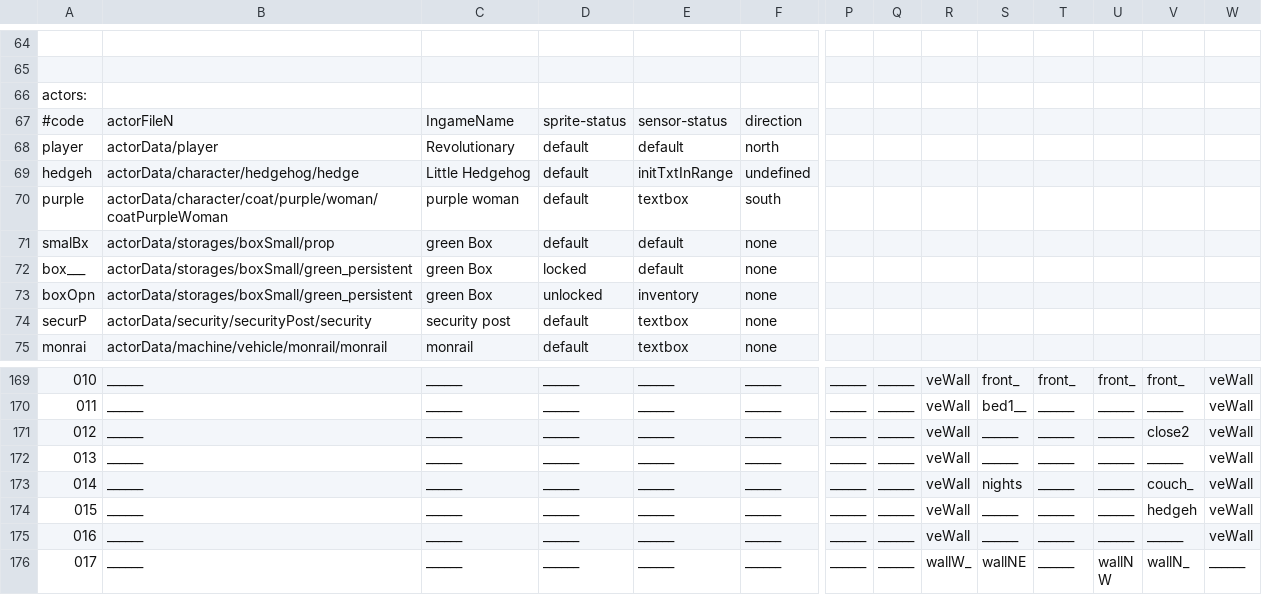
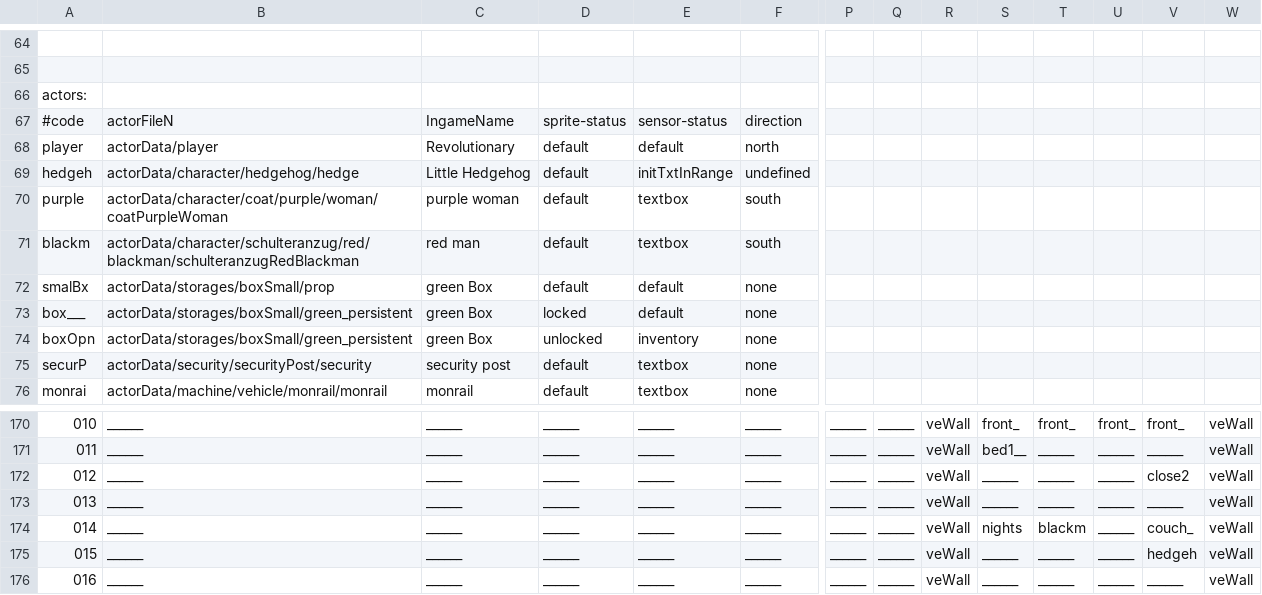
Before and after one commit to WolfgangBischoff/Ceres, a CSV file: src/main/resources/level/living_quarter/air_lock.csv, drawn as a sheet; only a part is shown, gaps mark what is left out; the shorter side is filled out with more unchanged rows; addresses are those after the commit; rows hold the shown columns only; the diff names each change by its address in the sheet, - before the commit and + after, or states it on an @@ line.

```diff
--- a/src/main/resources/level/living_quarter/air_lock.csv
+++ b/src/main/resources/level/living_quarter/air_lock.csv
+row 71: blackm | actorData/character/schulteranzug/red/blackman/schulteranzugRedBlackman | red man | default | textbox | south
-T174: ______
+T174: blackm
```
Also changed, not shown: 3 other files.
